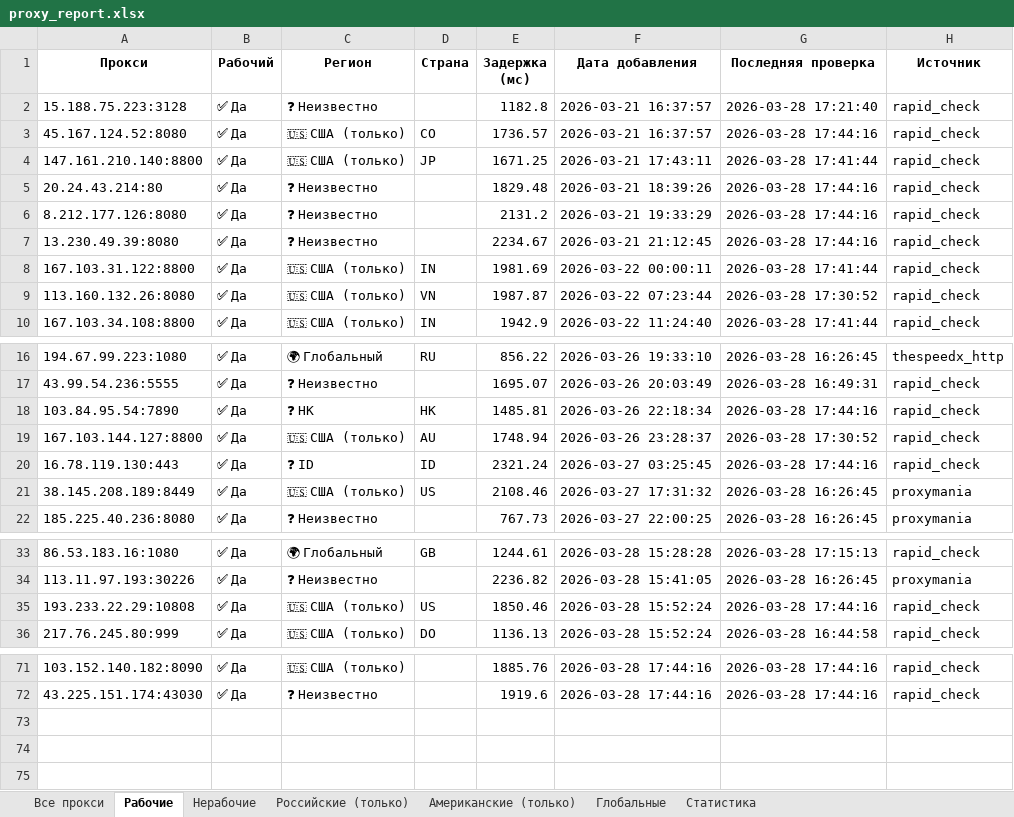
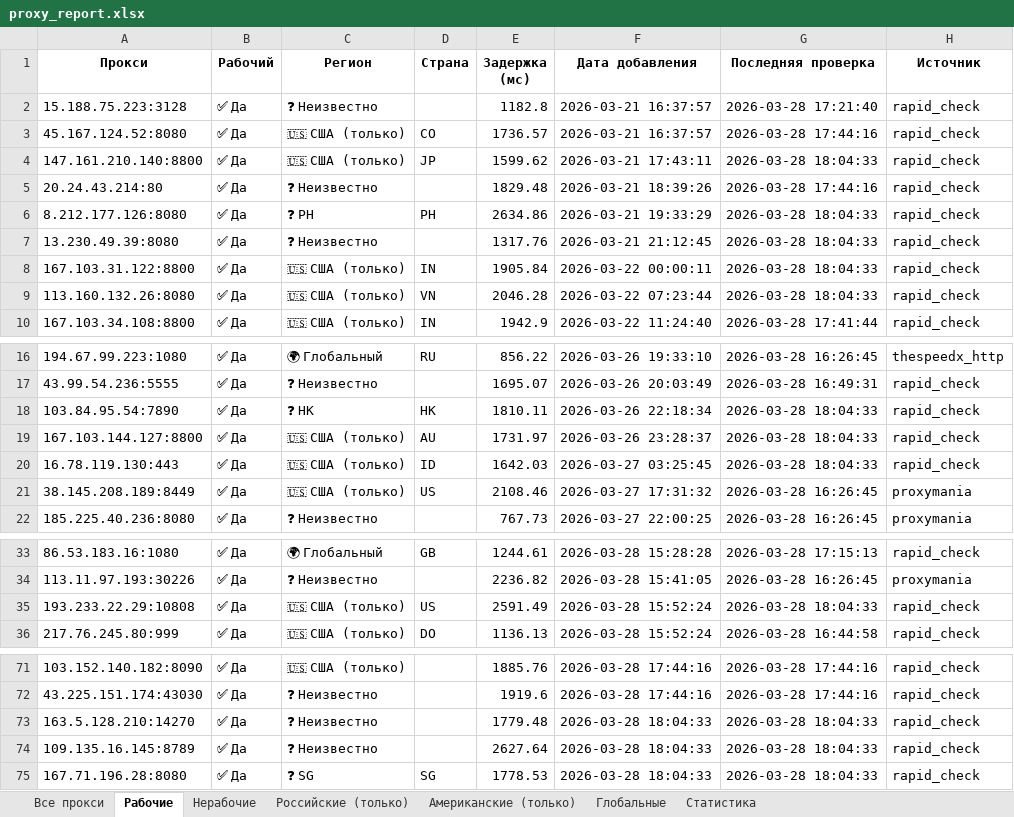
Before and after one commit to Ganjo1st/Proctor, an Excel workbook: reports/proxy_report.xlsx, sheet Рабочие, drawn as a sheet; only a part is shown, gaps mark what is left out; values as stored, in another font and other column widths than the file's, no borders; the diff names each change by its address in the sheet, - before the commit and + after, or states it on an @@ line.

```diff
--- a/reports/proxy_report.xlsx (sheet Рабочие)
+++ b/reports/proxy_report.xlsx (sheet Рабочие)
-E4 (Задержка (мс)): 1671.25
+E4 (Задержка (мс)): 1599.62
-G4 (Последняя проверка): 2026-03-28 17:41:44
+G4 (Последняя проверка): 2026-03-28 18:04:33
-C6 (Регион): ❓ Неизвестно
+C6 (Регион): ❓ PH
-D6 (Страна): (empty)
+D6 (Страна): PH
-E6 (Задержка (мс)): 2131.2
+E6 (Задержка (мс)): 2634.86
-G6:G7 (Последняя проверка): 2026-03-28 17:44:16
+G6:G7 (Последняя проверка): 2026-03-28 18:04:33
-E7 (Задержка (мс)): 2234.67
+E7 (Задержка (мс)): 1317.76
-E8 (Задержка (мс)): 1981.69
+E8 (Задержка (мс)): 1905.84
-G8 (Последняя проверка): 2026-03-28 17:41:44
+G8 (Последняя проверка): 2026-03-28 18:04:33
-E9 (Задержка (мс)): 1987.87
+E9 (Задержка (мс)): 2046.28
-G9 (Последняя проверка): 2026-03-28 17:30:52
+G9 (Последняя проверка): 2026-03-28 18:04:33
-E18 (Задержка (мс)): 1485.81
+E18 (Задержка (мс)): 1810.11
-G18 (Последняя проверка): 2026-03-28 17:44:16
+G18 (Последняя проверка): 2026-03-28 18:04:33
-E19 (Задержка (мс)): 1748.94
+E19 (Задержка (мс)): 1731.97
-G19 (Последняя проверка): 2026-03-28 17:30:52
+G19 (Последняя проверка): 2026-03-28 18:04:33
-C20 (Регион): ❓ ID
+C20 (Регион): 🇺🇸 США (только)
-E20 (Задержка (мс)): 2321.24
+E20 (Задержка (мс)): 1642.03
-G20 (Последняя проверка): 2026-03-28 17:44:16
+G20 (Последняя проверка): 2026-03-28 18:04:33
-E35 (Задержка (мс)): 1850.46
+E35 (Задержка (мс)): 2591.49
-G35 (Последняя проверка): 2026-03-28 17:44:16
+G35 (Последняя проверка): 2026-03-28 18:04:33
+row 73: 163.5.128.210:14270 | ✅ Да | ❓ Неизвестно |  | 1779.48 | 2026-03-28 18:04:33 | 2026-03-28 18:04:33 | rapid_check
+row 74: 109.135.16.145:8789 | ✅ Да | ❓ Неизвестно |  | 2627.64 | 2026-03-28 18:04:33 | 2026-03-28 18:04:33 | rapid_check
+row 75: 167.71.196.28:8080 | ✅ Да | ❓ SG | SG | 1778.53 | 2026-03-28 18:04:33 | 2026-03-28 18:04:33 | rapid_check
```
Also changed, not shown: sheet Все прокси, sheet Статистика, sheet Американские (только), 3 other files.
